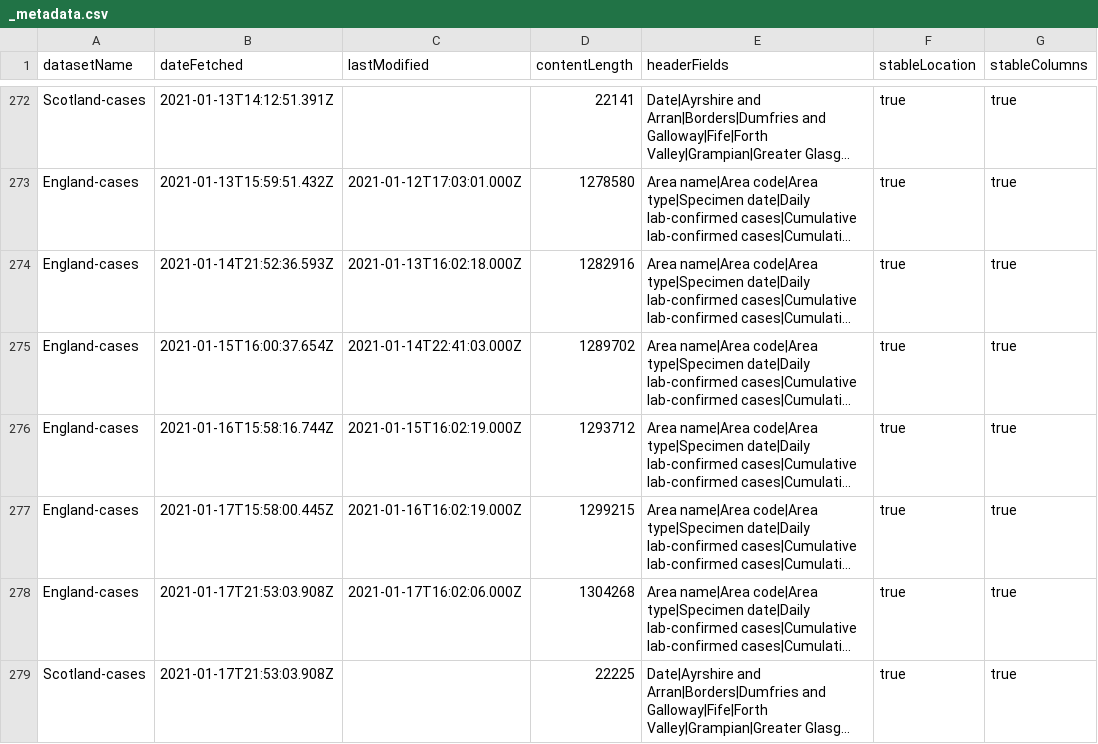
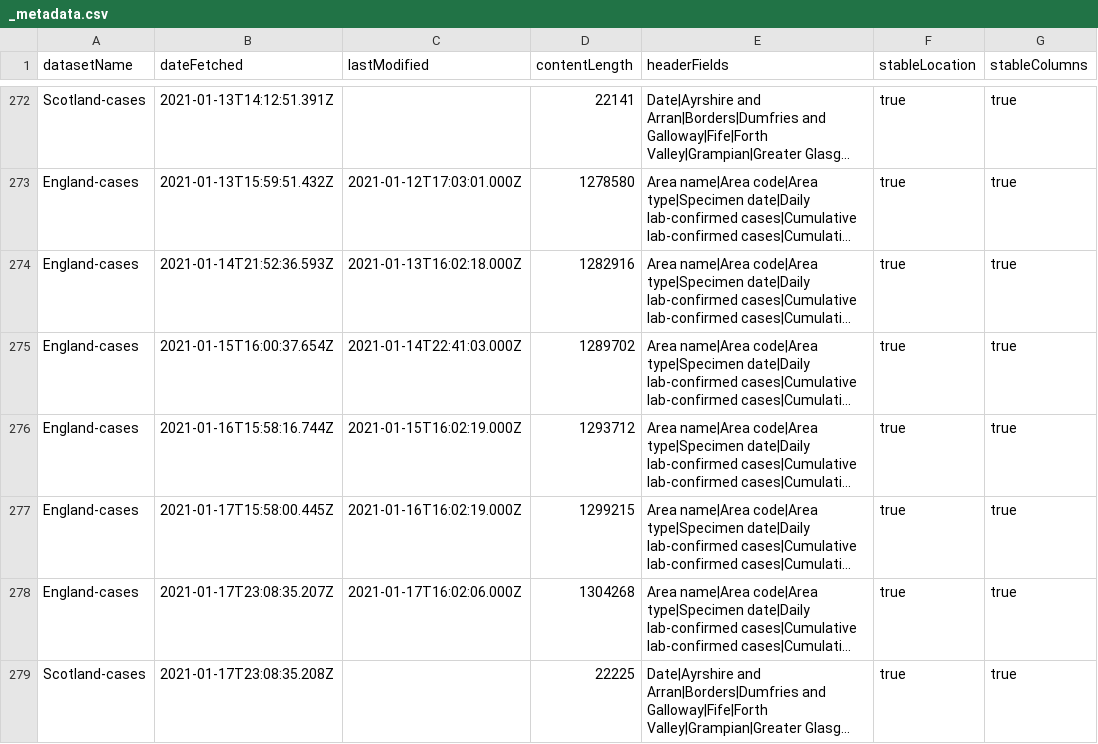
Before and after one commit to odileeds/covid-19-uk-datasets, a CSV file: data/_metadata.csv, drawn as a sheet; only a part is shown, gaps mark what is left out; long unchanged cells end in …; the diff names each change by its address in the sheet, - before the commit and + after, or states it on an @@ line.

```diff
--- a/data/_metadata.csv
+++ b/data/_metadata.csv
-B278 (dateFetched): 2021-01-17T21:53:03.908Z
+B278 (dateFetched): 2021-01-17T23:08:35.207Z
-B279 (dateFetched): 2021-01-17T21:53:03.908Z
+B279 (dateFetched): 2021-01-17T23:08:35.208Z
```
